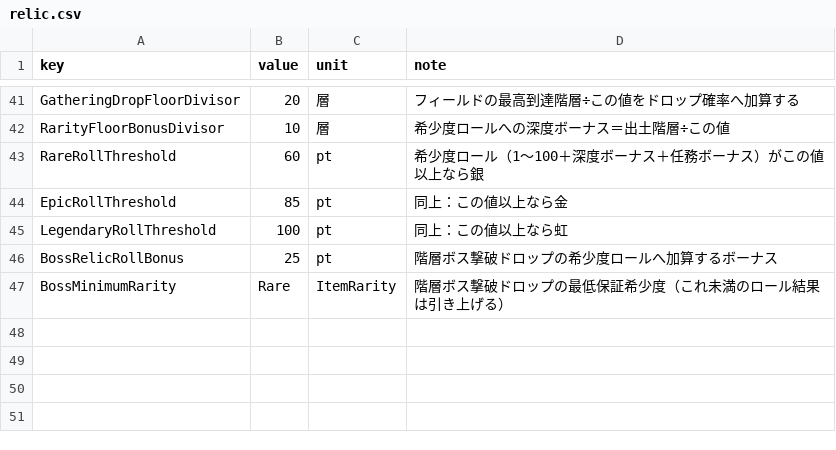
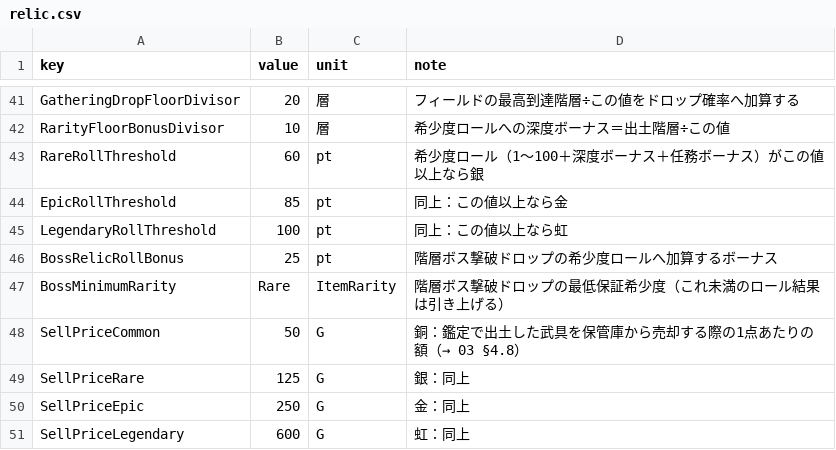
Before and after one commit to takahiro1115/guild-manager, a CSV file: docs/04_バランス表/relic.csv, drawn as a sheet; only a part is shown, gaps mark what is left out.

```diff
--- a/docs/04_バランス表/relic.csv
+++ b/docs/04_バランス表/relic.csv
@@ -47 +47,5 @@ BossRelicRollBonus,25,pt,階層ボス撃破ドロップの希少度ロールへ
 BossMinimumRarity,Rare,ItemRarity,階層ボス撃破ドロップの最低保証希少度（これ未満のロール結果は引き上げる）
+SellPriceCommon,50,G,銅：鑑定で出土した武具を保管庫から売却する際の1点あたりの額（→ 03 §4.8）
+SellPriceRare,125,G,銀：同上
+SellPriceEpic,250,G,金：同上
+SellPriceLegendary,600,G,虹：同上
```
Also changed, not shown: docs/04_バランス表/materials.csv, 21 other files.
